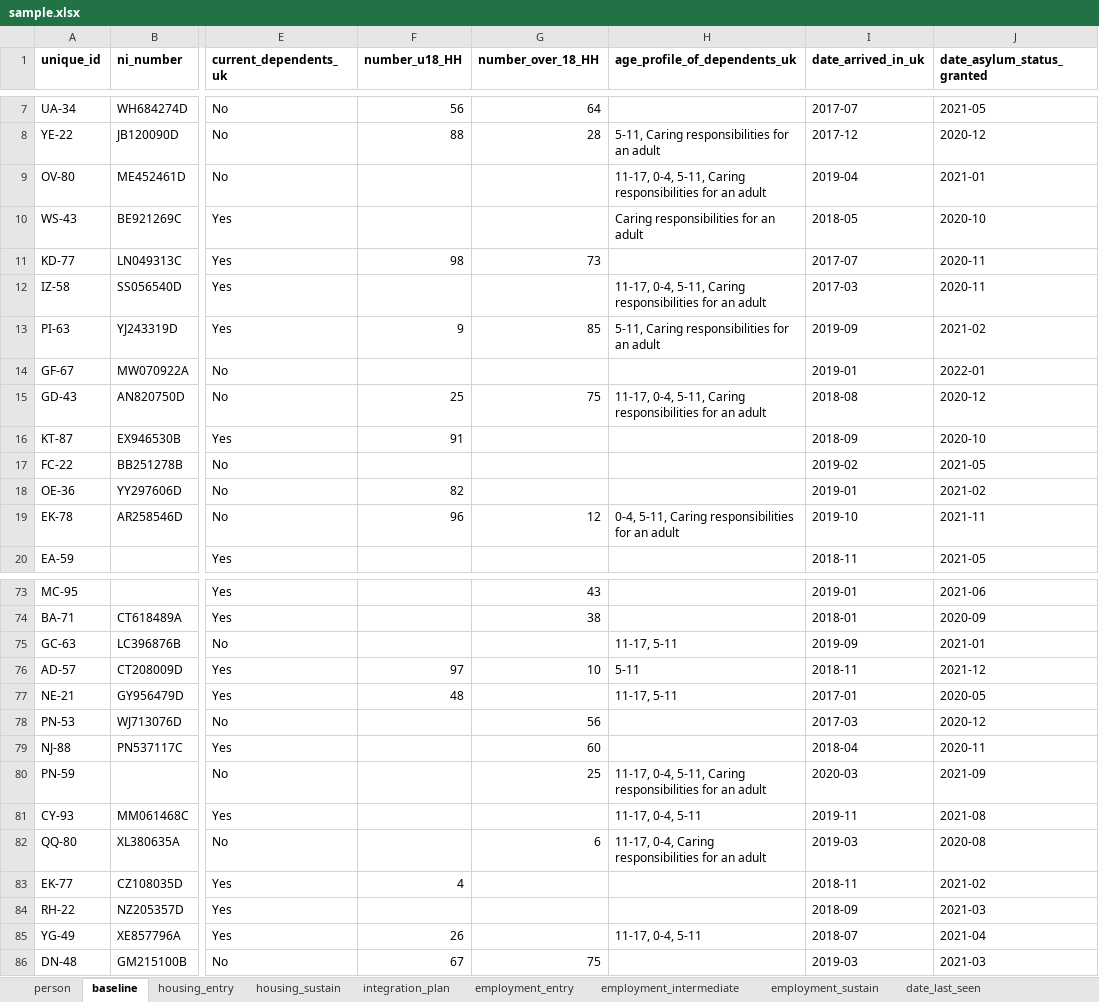
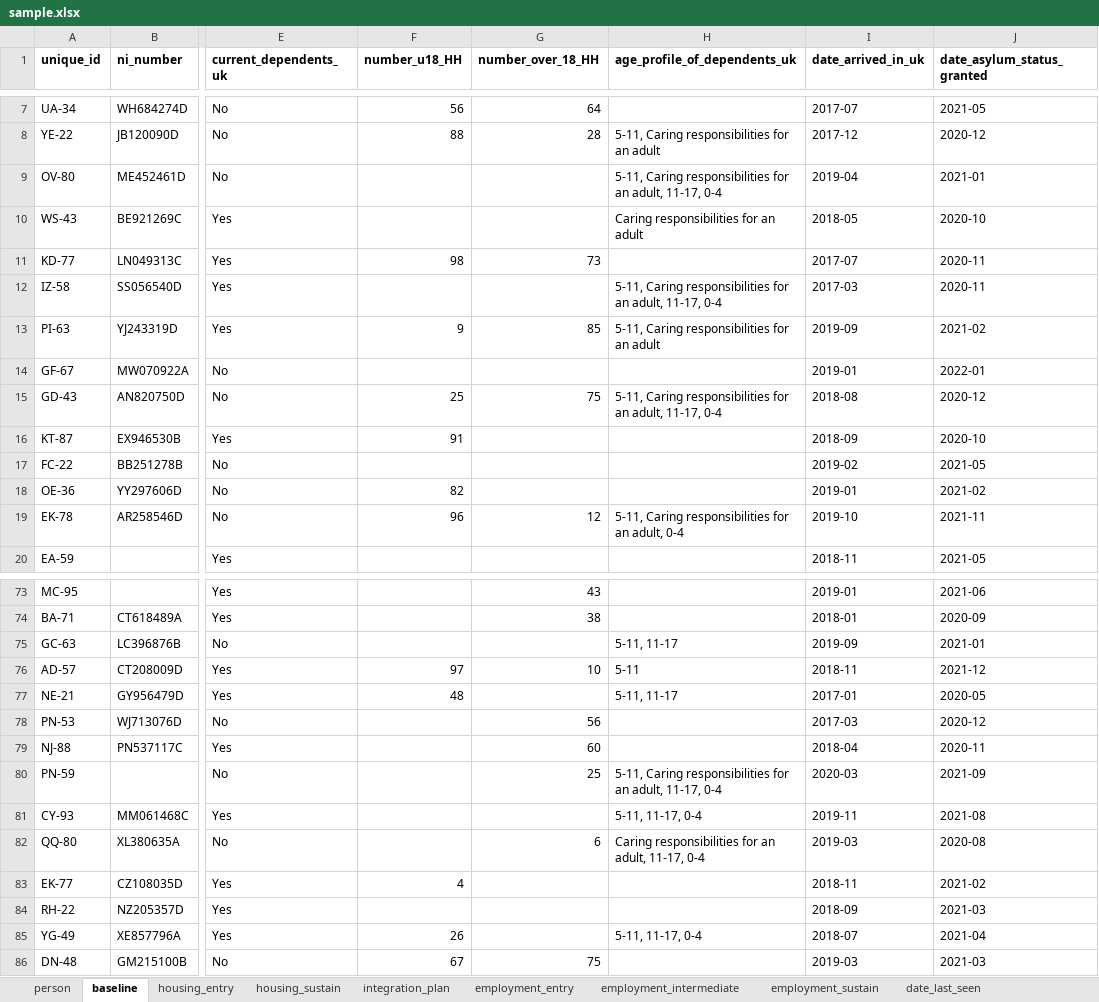
Before and after one commit to SocialFinanceDigitalLabs/RTOF-specification, an Excel workbook: assets/spec/samples/sample.xlsx, sheet baseline, drawn as a sheet; only a part is shown, gaps mark what is left out; values as stored, in another font and other column widths than the file's, no borders; the diff covers the shown part only; the diff names each change by its address in the sheet, - before the commit and + after, or states it on an @@ line.

Commit message:
Update from https://github.com/SocialFinanceDigitalLabs/rtof-data-model/commit/34dfdef43ba4cc9e882fae3b708e7b98f207760f

```diff
--- a/assets/spec/samples/sample.xlsx (sheet baseline)
+++ b/assets/spec/samples/sample.xlsx (sheet baseline)
-H9 (age_profile_of_dependents_uk): 11-17, 0-4, 5-11, Caring responsibilities for an adult
+H9 (age_profile_of_dependents_uk): 5-11, Caring responsibilities for an adult, 11-17, 0-4
-H12 (age_profile_of_dependents_uk): 11-17, 0-4, 5-11, Caring responsibilities for an adult
+H12 (age_profile_of_dependents_uk): 5-11, Caring responsibilities for an adult, 11-17, 0-4
-H15 (age_profile_of_dependents_uk): 11-17, 0-4, 5-11, Caring responsibilities for an adult
+H15 (age_profile_of_dependents_uk): 5-11, Caring responsibilities for an adult, 11-17, 0-4
-H19 (age_profile_of_dependents_uk): 0-4, 5-11, Caring responsibilities for an adult
+H19 (age_profile_of_dependents_uk): 5-11, Caring responsibilities for an adult, 0-4
-H75 (age_profile_of_dependents_uk): 11-17, 5-11
+H75 (age_profile_of_dependents_uk): 5-11, 11-17
-H77 (age_profile_of_dependents_uk): 11-17, 5-11
+H77 (age_profile_of_dependents_uk): 5-11, 11-17
-H80 (age_profile_of_dependents_uk): 11-17, 0-4, 5-11, Caring responsibilities for an adult
+H80 (age_profile_of_dependents_uk): 5-11, Caring responsibilities for an adult, 11-17, 0-4
-H81 (age_profile_of_dependents_uk): 11-17, 0-4, 5-11
+H81 (age_profile_of_dependents_uk): 5-11, 11-17, 0-4
-H82 (age_profile_of_dependents_uk): 11-17, 0-4, Caring responsibilities for an adult
+H82 (age_profile_of_dependents_uk): Caring responsibilities for an adult, 11-17, 0-4
-H85 (age_profile_of_dependents_uk): 11-17, 0-4, 5-11
+H85 (age_profile_of_dependents_uk): 5-11, 11-17, 0-4
```
Also changed, not shown: 29 edited cells elsewhere in this sheet, assets/spec/specification-dimensions.xlsx, assets/spec/specification-records.xlsx, 6 other files.
